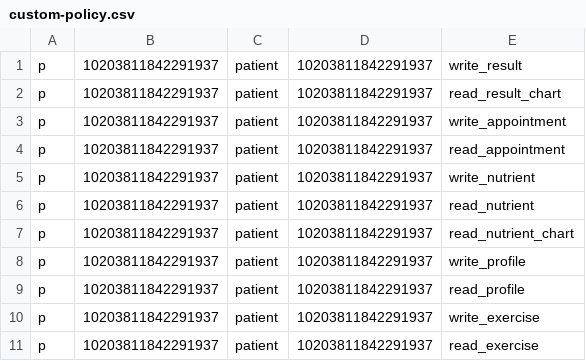
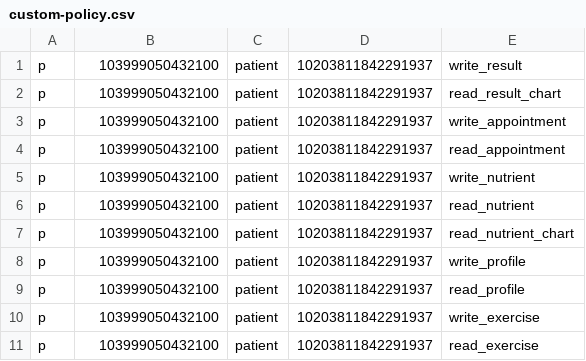
Before and after one commit to kodchanat2/PHRstorage, a CSV file: casbin-server/policy/custom-policy.csv, drawn as a sheet.

Commit message:
fix(wrong id)

```diff
--- a/casbin-server/policy/custom-policy.csv
+++ b/casbin-server/policy/custom-policy.csv
@@ -1,11 +1,11 @@
-p, 10203811842291937, patient, 10203811842291937, write_result
-p, 10203811842291937, patient, 10203811842291937, read_result_chart
-p, 10203811842291937, patient, 10203811842291937, write_appointment
-p, 10203811842291937, patient, 10203811842291937, read_appointment
-p, 10203811842291937, patient, 10203811842291937, write_nutrient
-p, 10203811842291937, patient, 10203811842291937, read_nutrient
-p, 10203811842291937, patient, 10203811842291937, read_nutrient_chart
-p, 10203811842291937, patient, 10203811842291937, write_profile
-p, 10203811842291937, patient, 10203811842291937, read_profile
-p, 10203811842291937, patient, 10203811842291937, write_exercise
-p, 10203811842291937, patient, 10203811842291937, read_exercise
+p, 103999050432100, patient, 10203811842291937, write_result
+p, 103999050432100, patient, 10203811842291937, read_result_chart
+p, 103999050432100, patient, 10203811842291937, write_appointment
+p, 103999050432100, patient, 10203811842291937, read_appointment
+p, 103999050432100, patient, 10203811842291937, write_nutrient
+p, 103999050432100, patient, 10203811842291937, read_nutrient
+p, 103999050432100, patient, 10203811842291937, read_nutrient_chart
+p, 103999050432100, patient, 10203811842291937, write_profile
+p, 103999050432100, patient, 10203811842291937, read_profile
+p, 103999050432100, patient, 10203811842291937, write_exercise
+p, 103999050432100, patient, 10203811842291937, read_exercise
```
